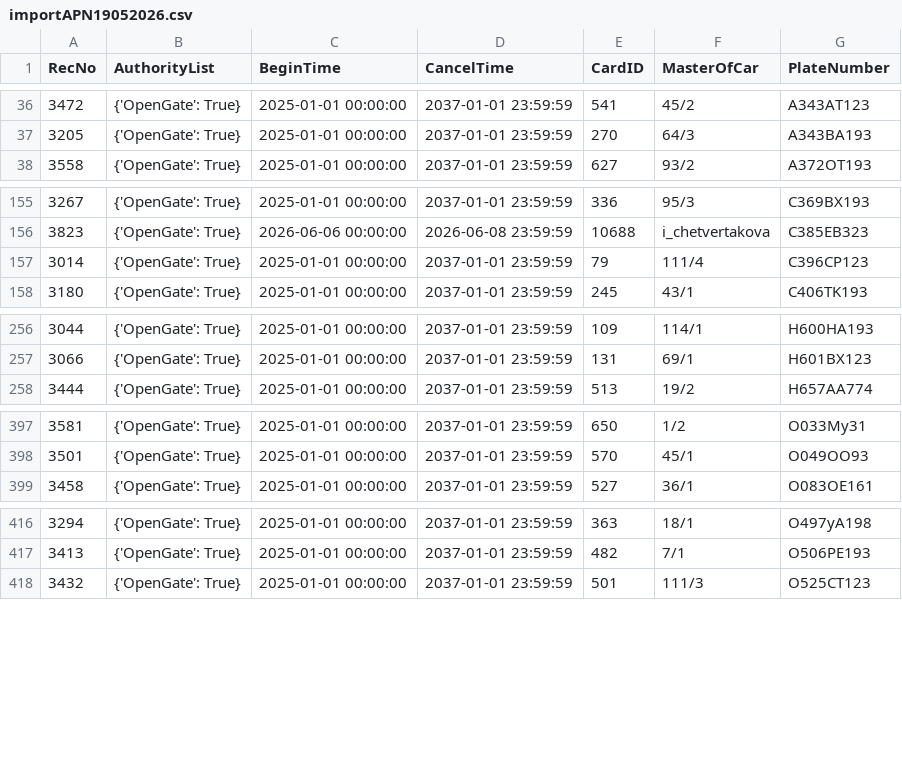
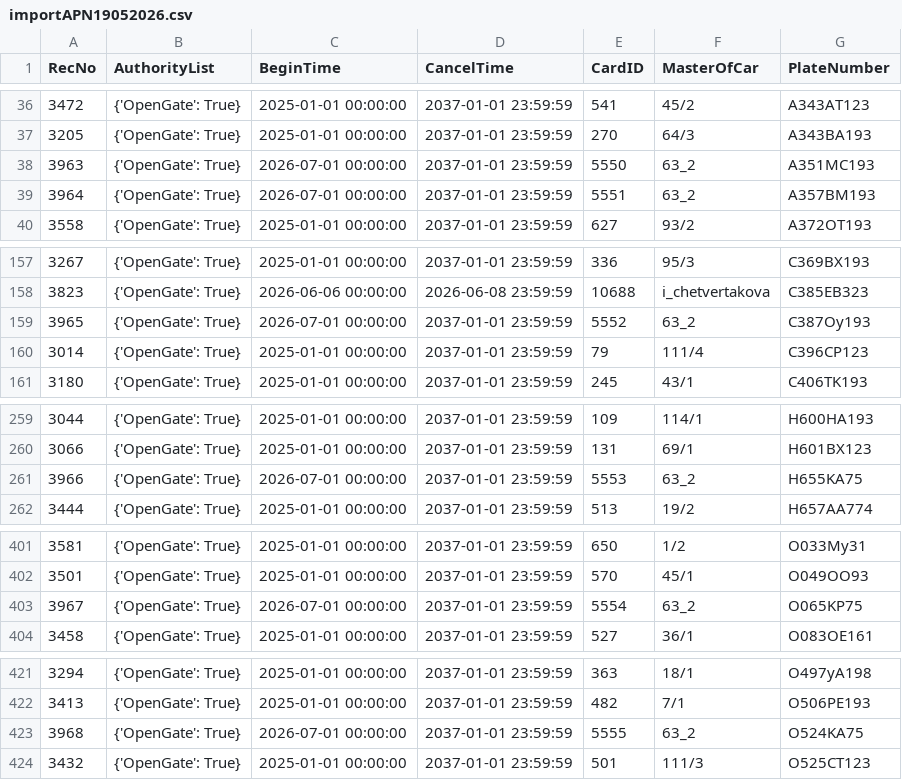
Before and after one commit to Fulltimetrading/importapn19052026-owner-report, a CSV file: data/importAPN19052026.csv, drawn as a sheet; only a part is shown, gaps mark what is left out; the diff names each change by its address in the sheet, - before the commit and + after, or states it on an @@ line.

Commit message:
Add source CSV data

```diff
--- a/data/importAPN19052026.csv
+++ b/data/importAPN19052026.csv
+row 38: 3963 | {'OpenGate': True} | 2026-07-01 00:00:00 | 2037-01-01 23:59:59 | 5550 | 63_2 | A351MC193
+row 39: 3964 | {'OpenGate': True} | 2026-07-01 00:00:00 | 2037-01-01 23:59:59 | 5551 | 63_2 | A357BM193
+row 159: 3965 | {'OpenGate': True} | 2026-07-01 00:00:00 | 2037-01-01 23:59:59 | 5552 | 63_2 | C387Oy193
+row 261: 3966 | {'OpenGate': True} | 2026-07-01 00:00:00 | 2037-01-01 23:59:59 | 5553 | 63_2 | H655KA75
+row 403: 3967 | {'OpenGate': True} | 2026-07-01 00:00:00 | 2037-01-01 23:59:59 | 5554 | 63_2 | O065KP75
+row 423: 3968 | {'OpenGate': True} | 2026-07-01 00:00:00 | 2037-01-01 23:59:59 | 5555 | 63_2 | O524KA75
```
Also changed, not shown: 1 other file.
